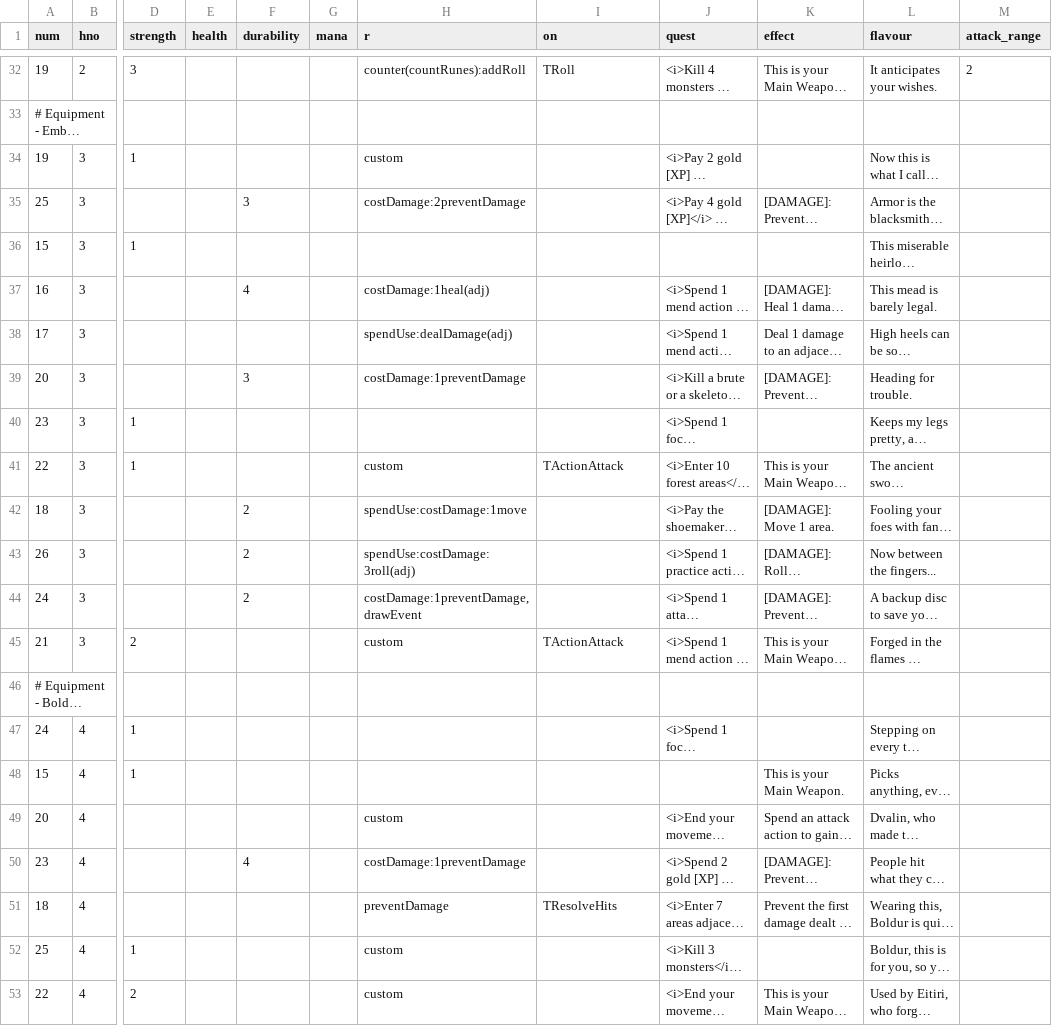
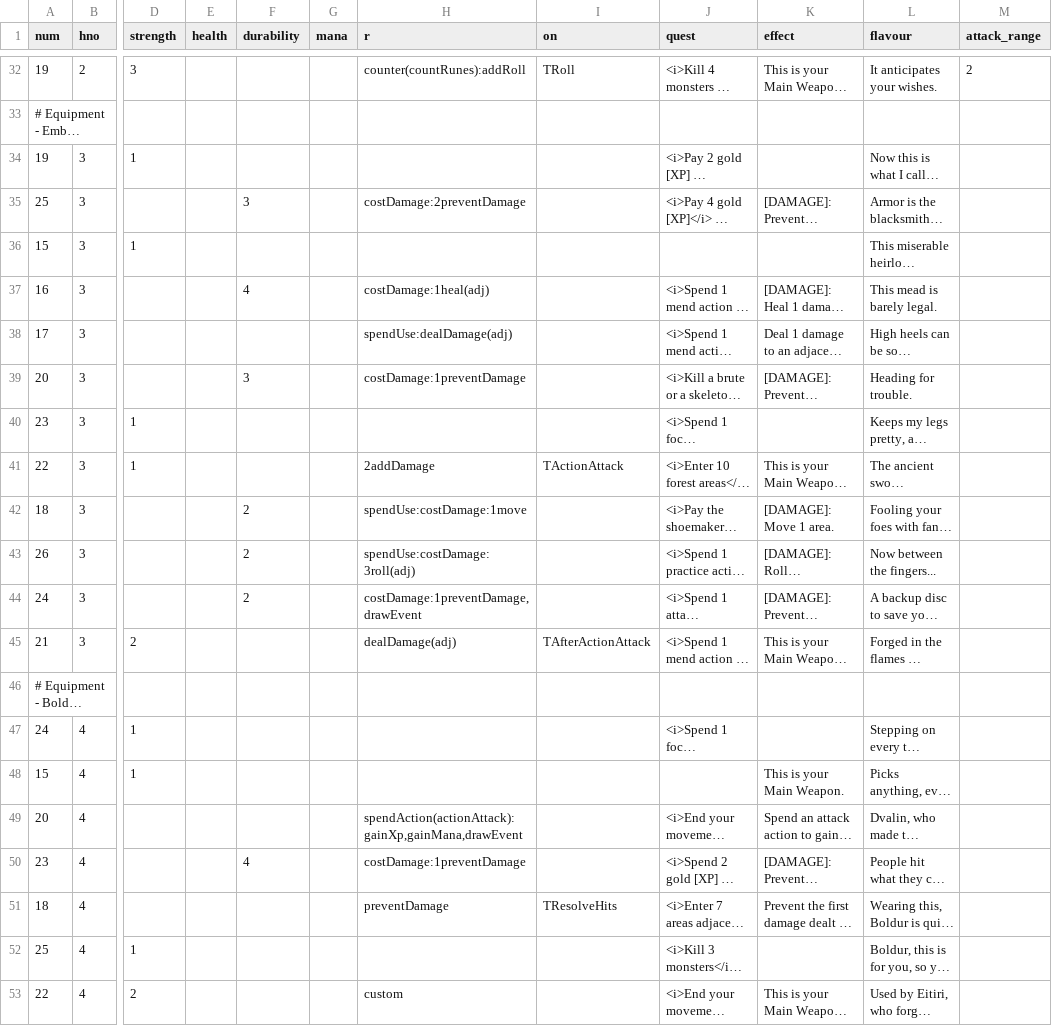
Before and after one commit to elaskavaia/bga-fate, a CSV file: misc/card_equip_material.csv, drawn as a sheet; only a part is shown, gaps mark what is left out; long unchanged cells end in …; the diff names each change by its address in the sheet, - before the commit and + after, or states it on an @@ line.

```diff
--- a/misc/card_equip_material.csv
+++ b/misc/card_equip_material.csv
-H34 (r): custom
+H34 (r): (empty)
-H41 (r): custom
+H41 (r): 2addDamage
-H45 (r): custom
+H45 (r): dealDamage(adj)
-I45 (on): TActionAttack
+I45 (on): TAfterActionAttack
-H49 (r): custom
+H49 (r): spendAction(actionAttack):gainXp,gainMana,drawEvent
-H52 (r): custom
+H52 (r): (empty)
```
Also changed, not shown: misc/card_ability_material.csv, misc/card_event_material.csv, 20 other files.
